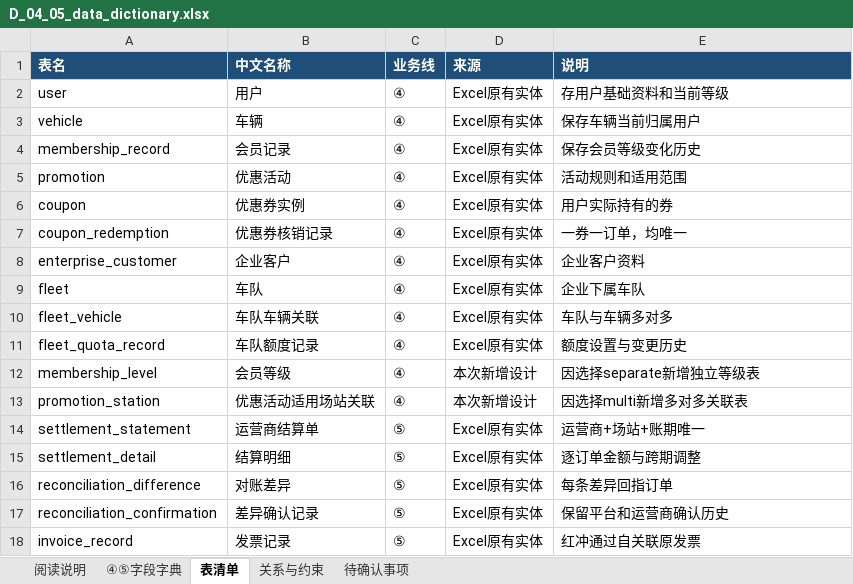
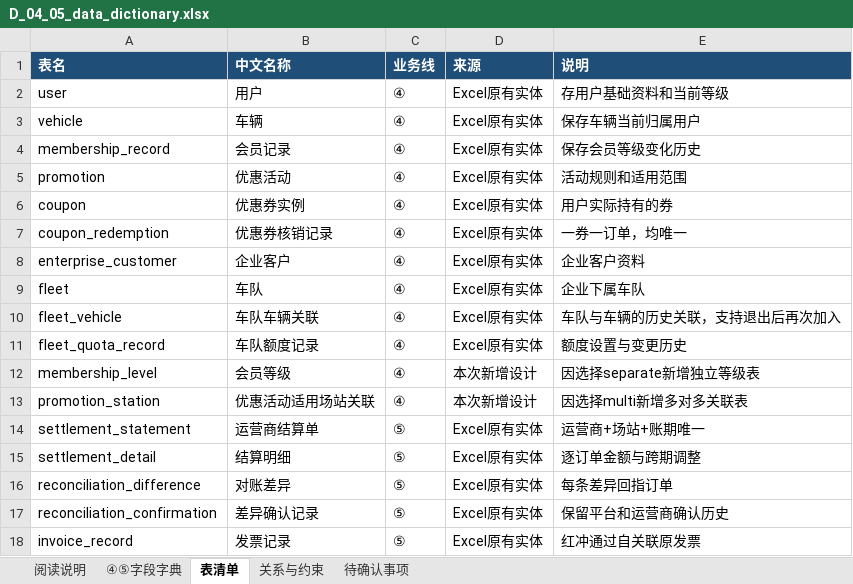
Before and after one commit to kokozzzzzz/DataBase_Project2026, an Excel workbook: docs/d/D_04_05_data_dictionary.xlsx, sheet 表清单, drawn as a sheet; values as stored, in another font and other column widths than the file's, no borders; the diff names each change by its address in the sheet, - before the commit and + after, or states it on an @@ line.

```diff
--- a/docs/d/D_04_05_data_dictionary.xlsx (sheet 表清单)
+++ b/docs/d/D_04_05_data_dictionary.xlsx (sheet 表清单)
-E10 (说明): 车队与车辆多对多
+E10 (说明): 车队与车辆的历史关联，支持退出后再次加入
```
Also changed, not shown: sheet ④⑤字段字典, sheet 待确认事项, sheet 关系与约束.
